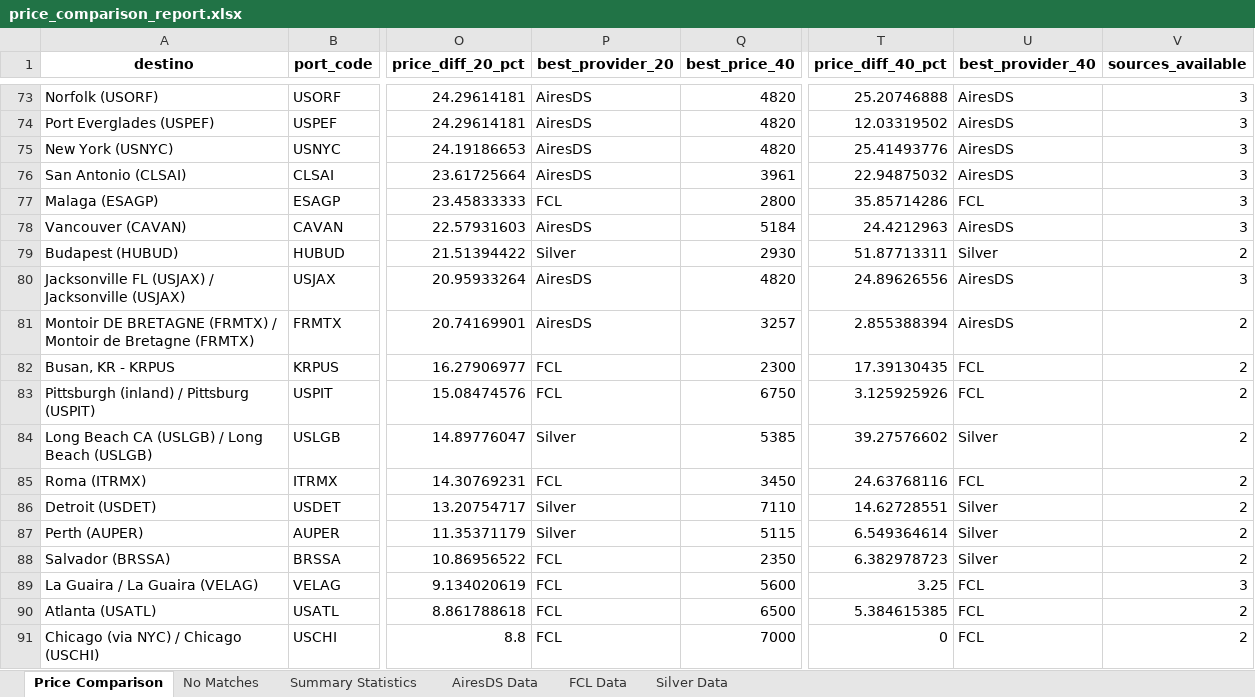
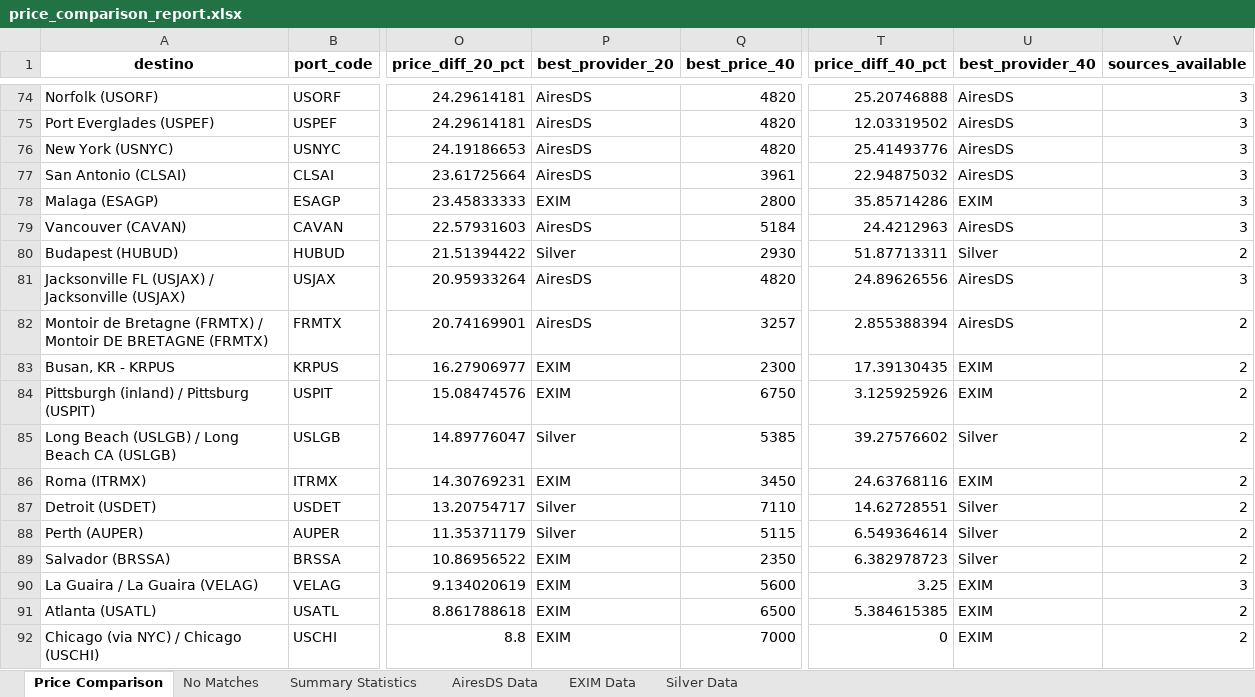
Before and after one commit to marajadesantelmo/liftvan_ypf, an Excel workbook: price_comparison_report.xlsx, sheet Price Comparison, drawn as a sheet; only a part is shown, gaps mark what is left out; values as stored, in another font and other column widths than the file's, no borders; addresses are those after the commit; the diff covers the shown part only; the diff names each change by its address in the sheet, - before the commit and + after, or states it on an @@ line.

```diff
--- a/price_comparison_report.xlsx (sheet Price Comparison)
+++ b/price_comparison_report.xlsx (sheet Price Comparison)
-sheet tab: FCL Data
+sheet tab: EXIM Data
-P78 (best_provider_20): FCL
+P78 (best_provider_20): EXIM
-U78 (best_provider_40): FCL
+U78 (best_provider_40): EXIM
-A82 (destino): Montoir DE BRETAGNE (FRMTX) / Montoir de Bretagne (FRMTX)
+A82 (destino): Montoir de Bretagne (FRMTX) / Montoir DE BRETAGNE (FRMTX)
-P83:P84 (best_provider_20): FCL
+P83:P84 (best_provider_20): EXIM
-U83:U84 (best_provider_40): FCL
+U83:U84 (best_provider_40): EXIM
-A85 (destino): Long Beach CA (USLGB) / Long Beach (USLGB)
+A85 (destino): Long Beach (USLGB) / Long Beach CA (USLGB)
-P86 (best_provider_20): FCL
+P86 (best_provider_20): EXIM
-U86 (best_provider_40): FCL
+U86 (best_provider_40): EXIM
-P89:P92 (best_provider_20): FCL
+P89:P92 (best_provider_20): EXIM
-U90:U92 (best_provider_40): FCL
+U90:U92 (best_provider_40): EXIM
```
Also changed, not shown: 5 added rows, 4 removed rows, 3 moved rows and 74 edited cells elsewhere in this sheet, sheet No Matches, sheet EXIM Data, sheet Summary Statistics, 6 other files.
